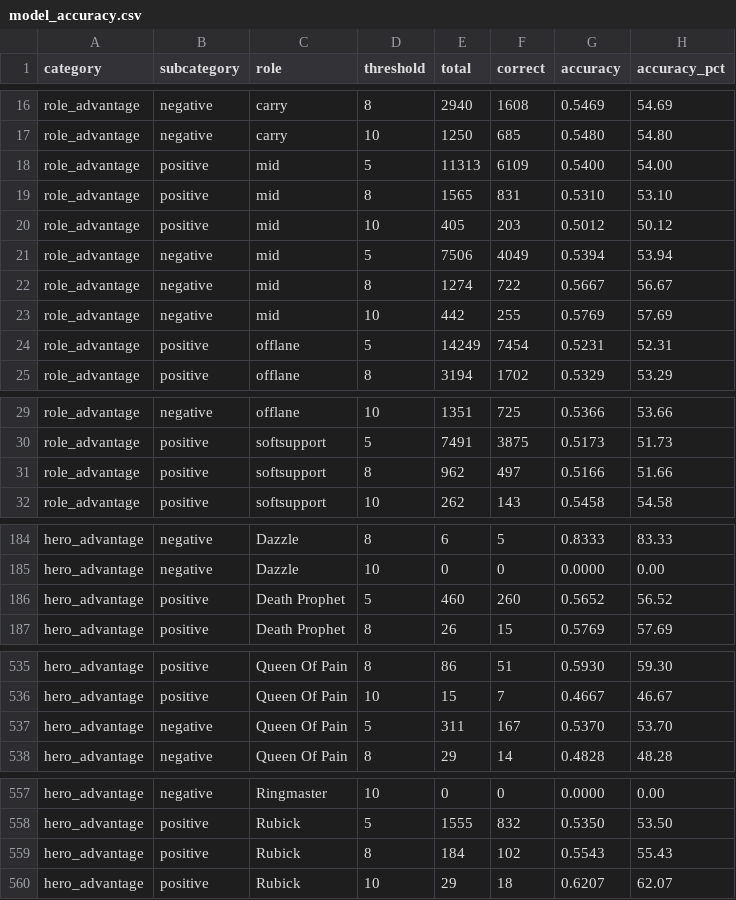
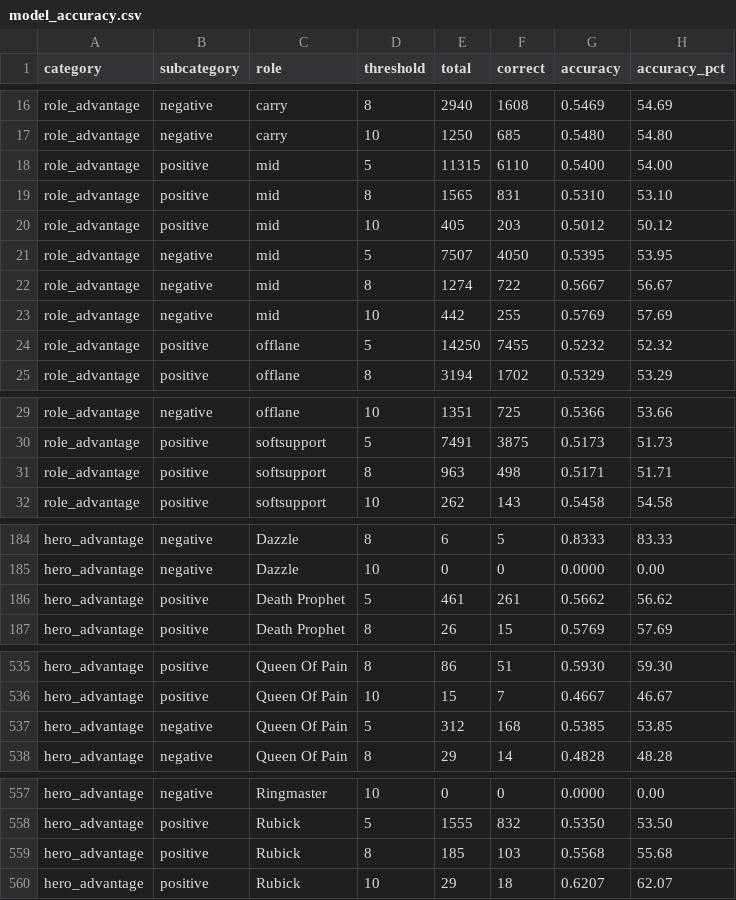
Before and after one commit to Prestoch/STRATZFINAL, a CSV file: model_accuracy.csv, drawn as a sheet; only a part is shown, gaps mark what is left out; the diff covers the shown part only.

```diff
--- a/model_accuracy.csv
+++ b/model_accuracy.csv
@@ -17,9 +17,9 @@ role_advantage,negative,carry,8,2940,1608,0.5469,54.69
 role_advantage,negative,carry,10,1250,685,0.5480,54.80
-role_advantage,positive,mid,5,11313,6109,0.5400,54.00
+role_advantage,positive,mid,5,11315,6110,0.5400,54.00
 role_advantage,positive,mid,8,1565,831,0.5310,53.10
 role_advantage,positive,mid,10,405,203,0.5012,50.12
-role_advantage,negative,mid,5,7506,4049,0.5394,53.94
+role_advantage,negative,mid,5,7507,4050,0.5395,53.95
 role_advantage,negative,mid,8,1274,722,0.5667,56.67
 role_advantage,negative,mid,10,442,255,0.5769,57.69
-role_advantage,positive,offlane,5,14249,7454,0.5231,52.31
+role_advantage,positive,offlane,5,14250,7455,0.5232,52.32
 role_advantage,positive,offlane,8,3194,1702,0.5329,53.29
@@ -30,3 +30,3 @@ role_advantage,negative,offlane,10,1351,725,0.5366,53.66
 role_advantage,positive,softsupport,5,7491,3875,0.5173,51.73
-role_advantage,positive,softsupport,8,962,497,0.5166,51.66
+role_advantage,positive,softsupport,8,963,498,0.5171,51.71
 role_advantage,positive,softsupport,10,262,143,0.5458,54.58
@@ -185,3 +185,3 @@ hero_advantage,negative,Dazzle,8,6,5,0.8333,83.33
 hero_advantage,negative,Dazzle,10,0,0,0.0000,0.00
-hero_advantage,positive,Death Prophet,5,460,260,0.5652,56.52
+hero_advantage,positive,Death Prophet,5,461,261,0.5662,56.62
 hero_advantage,positive,Death Prophet,8,26,15,0.5769,57.69
@@ -536,3 +536,3 @@ hero_advantage,positive,Queen Of Pain,8,86,51,0.5930,59.30
 hero_advantage,positive,Queen Of Pain,10,15,7,0.4667,46.67
-hero_advantage,negative,Queen Of Pain,5,311,167,0.5370,53.70
+hero_advantage,negative,Queen Of Pain,5,312,168,0.5385,53.85
 hero_advantage,negative,Queen Of Pain,8,29,14,0.4828,48.28
@@ -558,3 +558,3 @@ hero_advantage,negative,Ringmaster,10,0,0,0.0000,0.00
 hero_advantage,positive,Rubick,5,1555,832,0.5350,53.50
-hero_advantage,positive,Rubick,8,184,102,0.5543,55.43
+hero_advantage,positive,Rubick,8,185,103,0.5568,55.68
 hero_advantage,positive,Rubick,10,29,18,0.6207,62.07
```
Also changed, not shown: 7 edited cells elsewhere in this file, 1 other file.
